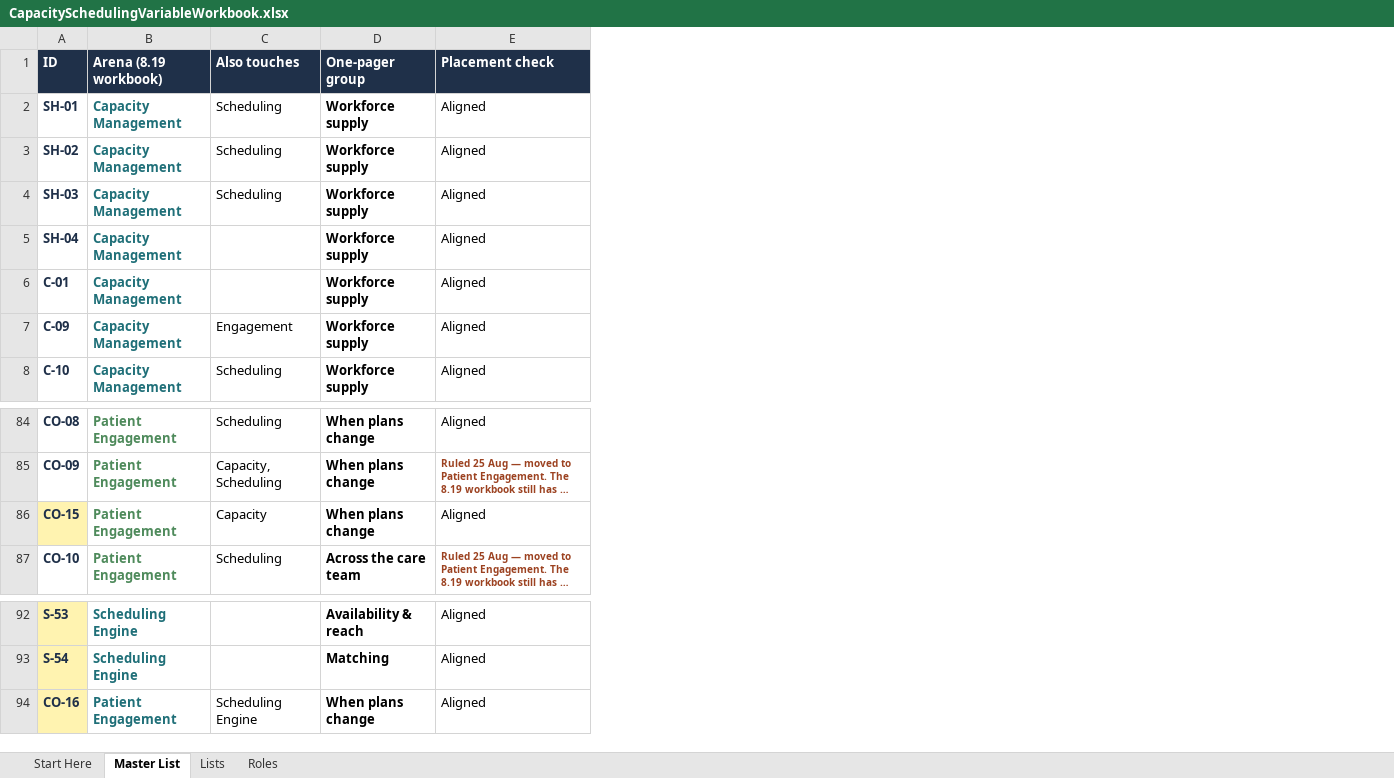
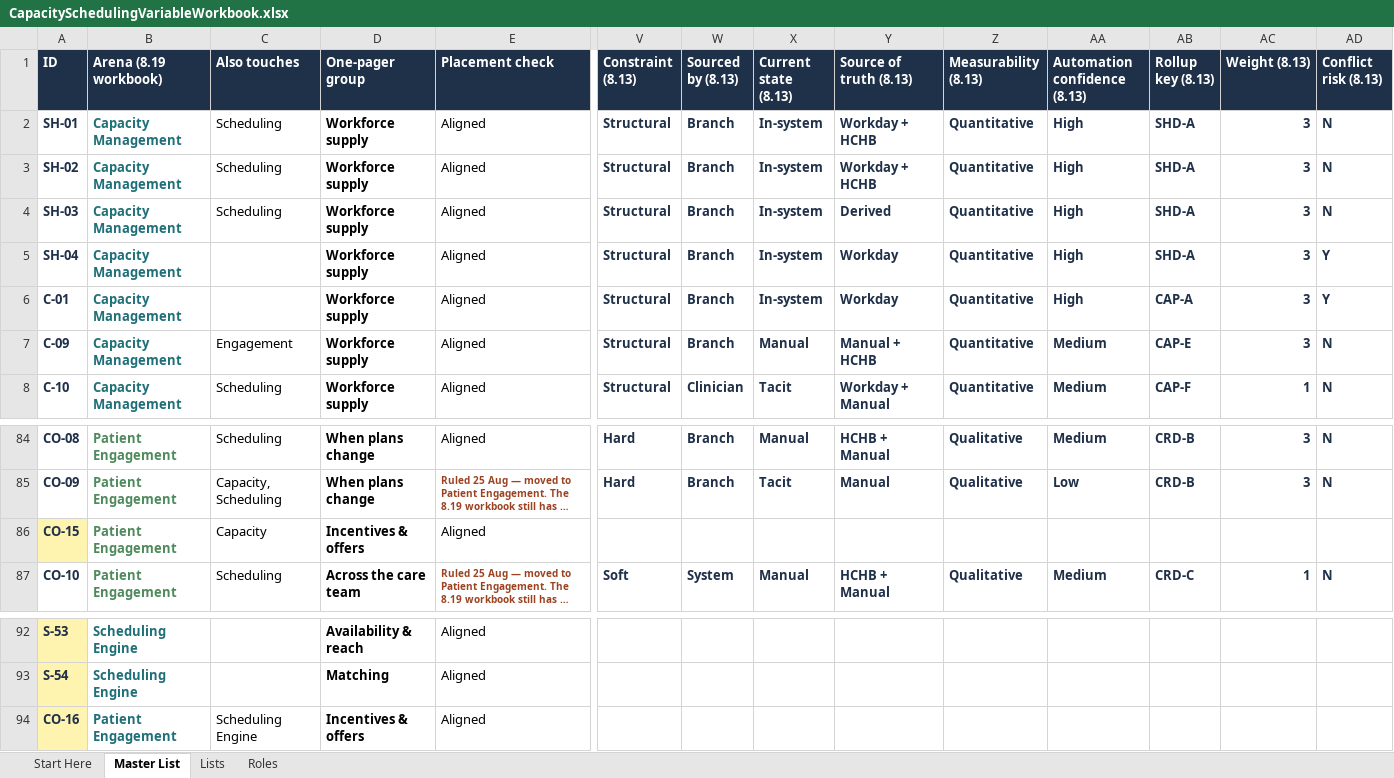
Before and after one commit to worker-max/compassus-capacity-pm, an Excel workbook: agents/compassus-capacity-pm/variables/CapacitySchedulingVariableWorkbook.xlsx, sheet Master List, drawn as a sheet; only a part is shown, gaps mark what is left out; long unchanged cells end in …; values as stored, in another font and other column widths than the file's, no borders; conditional formats not drawn; the diff names each change by its address in the sheet, - before the commit and + after, or states it on an @@ line.

```diff
--- a/agents/compassus-capacity-pm/variables/CapacitySchedulingVariableWorkbook.xlsx (sheet Master List)
+++ b/agents/compassus-capacity-pm/variables/CapacitySchedulingVariableWorkbook.xlsx (sheet Master List)
+column V (Constraint (8.13)), rows 2-8: all Structural; rows 84-87: Hard | Hard |  | Soft
+column W (Sourced by (8.13)), rows 2-8: Branch | Branch | Branch | Branch | Branch | Branch | Clinician; rows 84-87: Branch | Branch |  | System
+column X (Current state (8.13)), rows 2-8: In-system | In-system | In-system | In-system | In-system | Manual | Tacit; rows 84-87: Manual | Tacit |  | Manual
+column Y (Source of truth (8.13)), rows 2-8: Workday + HCHB | Workday + HCHB | Derived | Workday | Workday | Manual + HCHB | Workday + Manual; rows 84-87: HCHB + Manual | Manual |  | HCHB + Manual
+column Z (Measurability (8.13)), rows 2-8: all Quantitative; rows 84-87: Qualitative | Qualitative |  | Qualitative
+column AA (Automation confidence (8.13)), rows 2-8: High | High | High | High | High | Medium | Medium; rows 84-87: Medium | Low |  | Medium
+column AB (Rollup key (8.13)), rows 2-8: SHD-A | SHD-A | SHD-A | SHD-A | CAP-A | CAP-E | CAP-F; rows 84-87: CRD-B | CRD-B |  | CRD-C
+column AC (Weight (8.13)), rows 2-8: 3 | 3 | 3 | 3 | 3 | 3 | 1; rows 84-87: 3 | 3 |  | 1
+column AD (Conflict risk (8.13)), rows 2-8: N | N | N | Y | Y | N | N; rows 84-87: N | N |  | N
-D86 (One-pager group): When plans change
+D86 (One-pager group): Incentives & offers
-D94 (One-pager group): When plans change
+D94 (One-pager group): Incentives & offers
```
Also changed, not shown: sheet Start Here, 3 other files.
